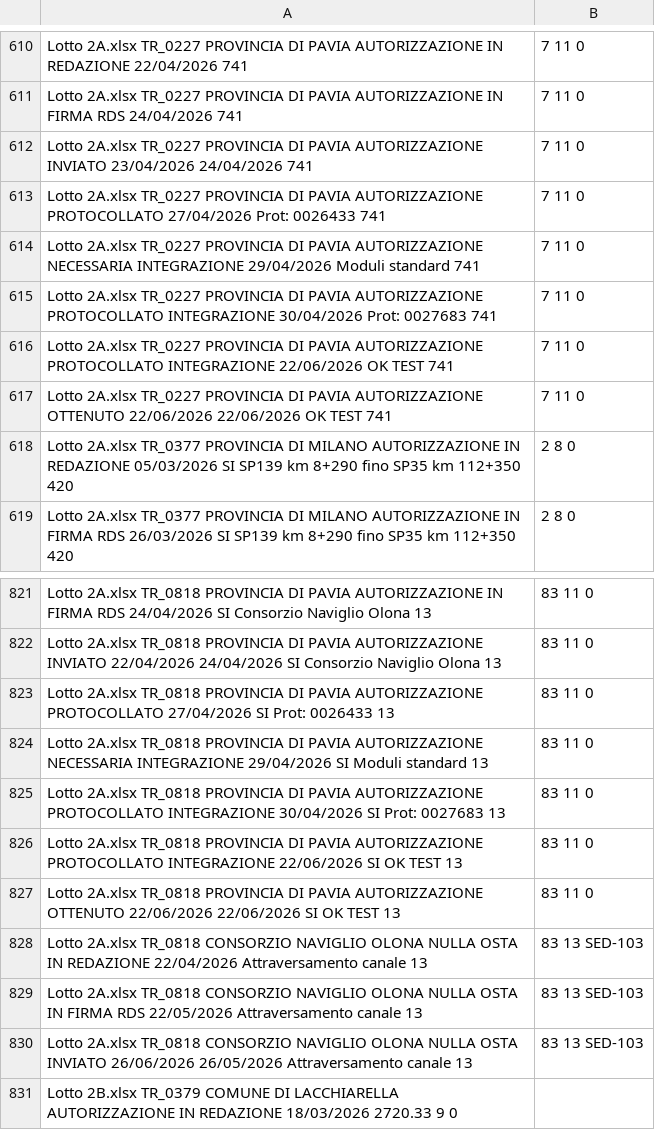
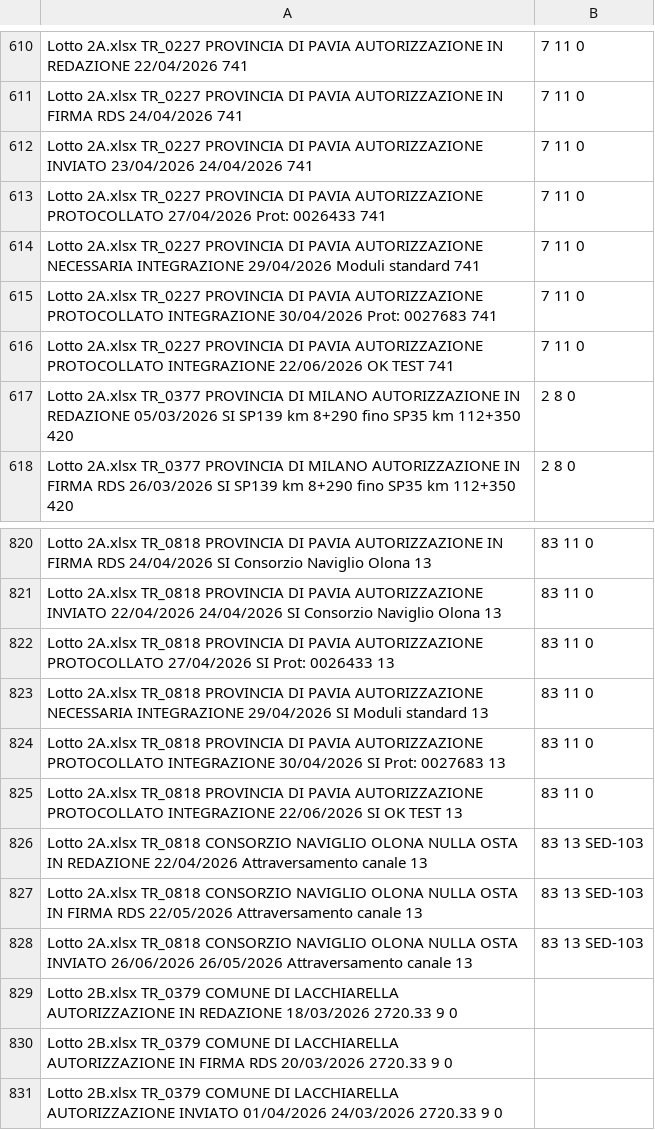
Before and after one commit to ENRI-RDS/dashboard, a CSV file: Master.csv, drawn as a sheet; only a part is shown, gaps mark what is left out; the shorter side is filled out with more unchanged rows.

Commit message:
Auto-update Master.csv via approvazione admin [skip ci]

```diff
--- a/Master.csv
+++ b/Master.csv
@@ -616,3 +616,2 @@ Lotto 2A.xlsx	TR_0227	PROVINCIA DI PAVIA	AUTORIZZAZIONE	PROTOCOLLATO INTEGRAZION
 Lotto 2A.xlsx	TR_0227	PROVINCIA DI PAVIA	AUTORIZZAZIONE	PROTOCOLLATO INTEGRAZIONE		22/06/2026						OK TEST	741,7	11	0																																																
-Lotto 2A.xlsx	TR_0227	PROVINCIA DI PAVIA	AUTORIZZAZIONE	OTTENUTO		22/06/2026	22/06/2026					OK TEST	741,7	11	0																																																
 Lotto 2A.xlsx	TR_0377	PROVINCIA DI MILANO	AUTORIZZAZIONE	IN REDAZIONE		05/03/2026		SI				SP139 km 8+290 fino SP35 km 112+350	420,2	8	0																																																
@@ -826,3 +825,2 @@ Lotto 2A.xlsx	TR_0818	PROVINCIA DI PAVIA	AUTORIZZAZIONE	PROTOCOLLATO INTEGRAZION
 Lotto 2A.xlsx	TR_0818	PROVINCIA DI PAVIA	AUTORIZZAZIONE	PROTOCOLLATO INTEGRAZIONE		22/06/2026		SI				OK TEST	13,83	11	0																																																
-Lotto 2A.xlsx	TR_0818	PROVINCIA DI PAVIA	AUTORIZZAZIONE	OTTENUTO		22/06/2026	22/06/2026	SI				OK TEST	13,83	11	0																																																
 Lotto 2A.xlsx	TR_0818	CONSORZIO NAVIGLIO OLONA	NULLA OSTA	IN REDAZIONE		22/04/2026						Attraversamento canale	13,83	13	SED-103																																																
```
